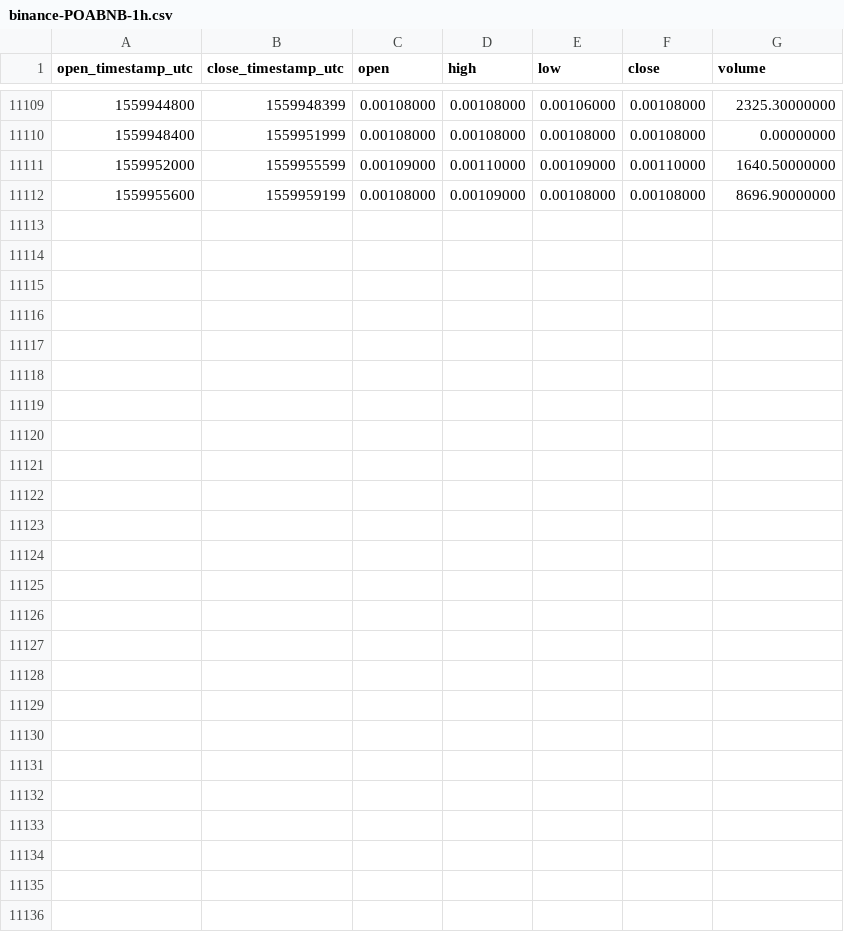
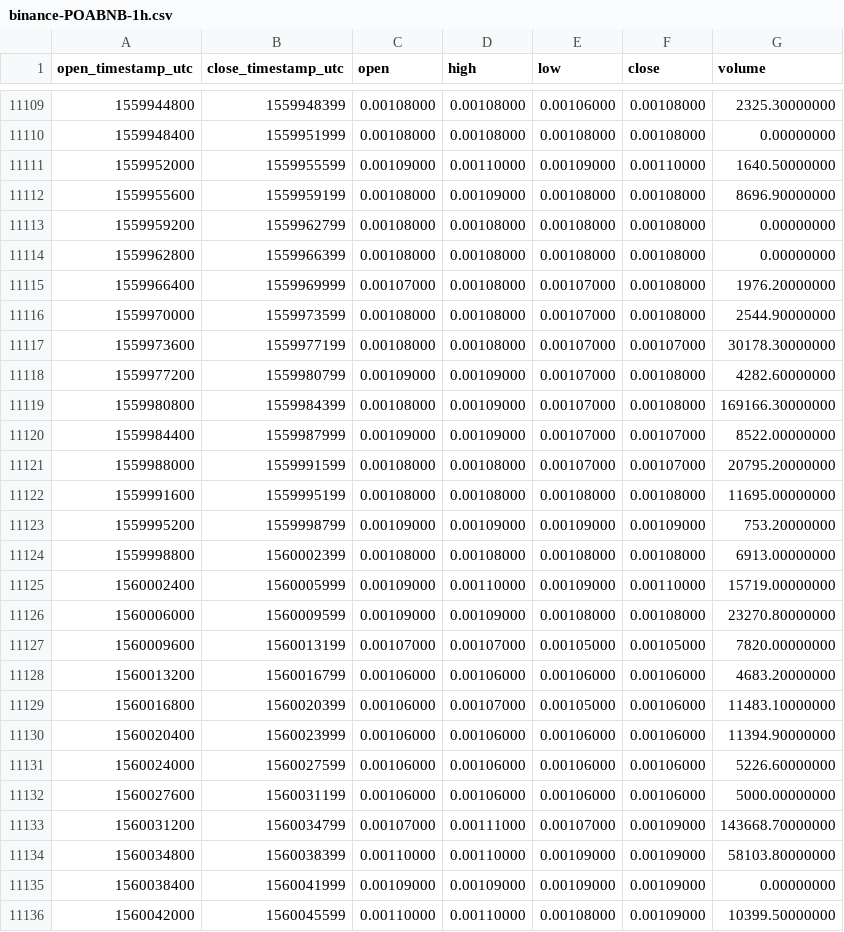
Before and after one commit to cryptobigbro/binance-POABNB, a CSV file: binance-POABNB-1h.csv, drawn as a sheet; only a part is shown, gaps mark what is left out.

Commit message:
Update OHLCV data.

```diff
--- a/binance-POABNB-1h.csv
+++ b/binance-POABNB-1h.csv
@@ -11112 +11112,25 @@ open_timestamp_utc,close_timestamp_utc,open,high,low,close,volume
 1559955600,1559959199,0.00108000,0.00109000,0.00108000,0.00108000,8696.90000000
+1559959200,1559962799,0.00108000,0.00108000,0.00108000,0.00108000,0.00000000
+1559962800,1559966399,0.00108000,0.00108000,0.00108000,0.00108000,0.00000000
+1559966400,1559969999,0.00107000,0.00108000,0.00107000,0.00108000,1976.20000000
+1559970000,1559973599,0.00108000,0.00108000,0.00107000,0.00108000,2544.90000000
+1559973600,1559977199,0.00108000,0.00108000,0.00107000,0.00107000,30178.30000000
+1559977200,1559980799,0.00109000,0.00109000,0.00107000,0.00108000,4282.60000000
+1559980800,1559984399,0.00108000,0.00109000,0.00107000,0.00108000,169166.30000000
+1559984400,1559987999,0.00109000,0.00109000,0.00107000,0.00107000,8522.00000000
+1559988000,1559991599,0.00108000,0.00108000,0.00107000,0.00107000,20795.20000000
+1559991600,1559995199,0.00108000,0.00108000,0.00108000,0.00108000,11695.00000000
+1559995200,1559998799,0.00109000,0.00109000,0.00109000,0.00109000,753.20000000
+1559998800,1560002399,0.00108000,0.00108000,0.00108000,0.00108000,6913.00000000
+1560002400,1560005999,0.00109000,0.00110000,0.00109000,0.00110000,15719.00000000
+1560006000,1560009599,0.00109000,0.00109000,0.00108000,0.00108000,23270.80000000
+1560009600,1560013199,0.00107000,0.00107000,0.00105000,0.00105000,7820.00000000
+1560013200,1560016799,0.00106000,0.00106000,0.00106000,0.00106000,4683.20000000
+1560016800,1560020399,0.00106000,0.00107000,0.00105000,0.00106000,11483.10000000
+1560020400,1560023999,0.00106000,0.00106000,0.00106000,0.00106000,11394.90000000
+1560024000,1560027599,0.00106000,0.00106000,0.00106000,0.00106000,5226.60000000
+1560027600,1560031199,0.00106000,0.00106000,0.00106000,0.00106000,5000.00000000
+1560031200,1560034799,0.00107000,0.00111000,0.00107000,0.00109000,143668.70000000
+1560034800,1560038399,0.00110000,0.00110000,0.00109000,0.00109000,58103.80000000
+1560038400,1560041999,0.00109000,0.00109000,0.00109000,0.00109000,0.00000000
+1560042000,1560045599,0.00110000,0.00110000,0.00108000,0.00109000,10399.50000000
```
Also changed, not shown: binance-POABNB-1d.csv.
